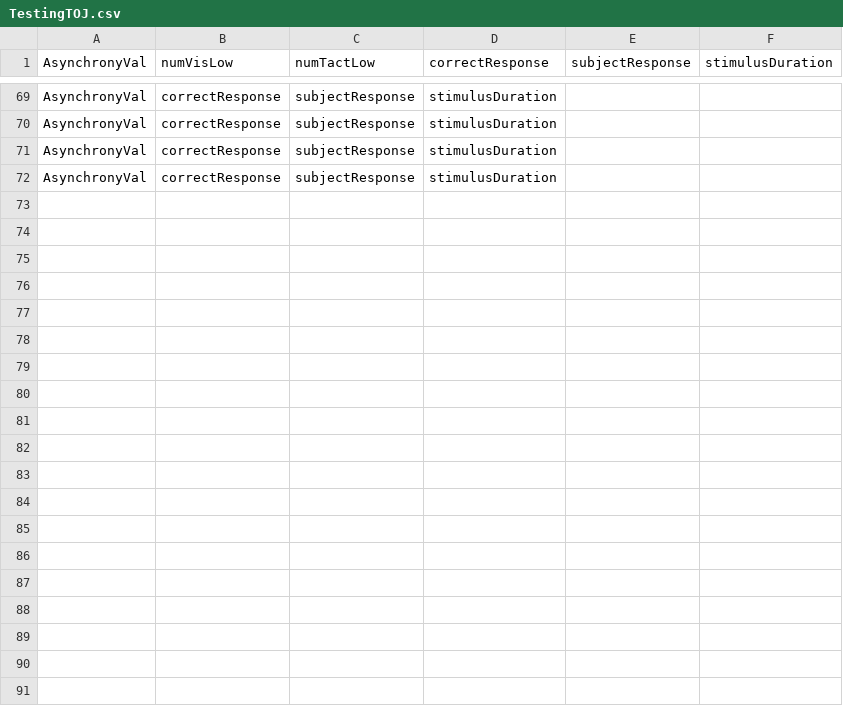
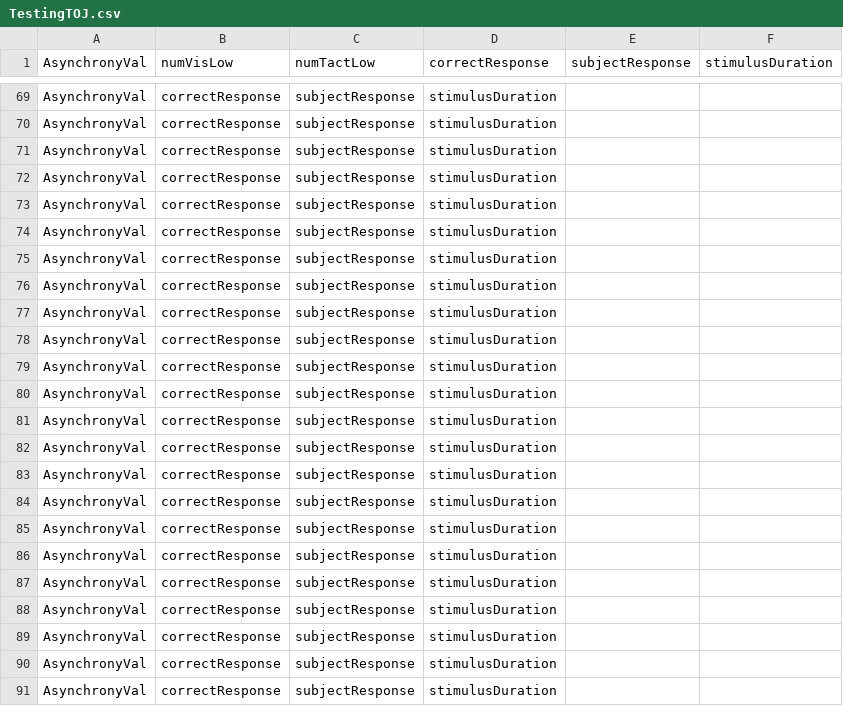
Before and after one commit to meghakalia/Unity3D_HTC_VIVE, a CSV file: Data/Subjects/TestingTOJ.csv, drawn as a sheet; only a part is shown, gaps mark what is left out; the diff covers the shown part only; the diff names each change by its address in the sheet, - before the commit and + after, or states it on an @@ line.

```diff
--- a/Data/Subjects/TestingTOJ.csv
+++ b/Data/Subjects/TestingTOJ.csv
+row 73: AsynchronyVal | correctResponse | subjectResponse | stimulusDuration
+row 74: AsynchronyVal | correctResponse | subjectResponse | stimulusDuration
+row 75: AsynchronyVal | correctResponse | subjectResponse | stimulusDuration
+row 76: AsynchronyVal | correctResponse | subjectResponse | stimulusDuration
+row 77: AsynchronyVal | correctResponse | subjectResponse | stimulusDuration
+row 78: AsynchronyVal | correctResponse | subjectResponse | stimulusDuration
+row 79: AsynchronyVal | correctResponse | subjectResponse | stimulusDuration
+row 80: AsynchronyVal | correctResponse | subjectResponse | stimulusDuration
+row 81: AsynchronyVal | correctResponse | subjectResponse | stimulusDuration
+row 82: AsynchronyVal | correctResponse | subjectResponse | stimulusDuration
+row 83: AsynchronyVal | correctResponse | subjectResponse | stimulusDuration
+row 84: AsynchronyVal | correctResponse | subjectResponse | stimulusDuration
+row 85: AsynchronyVal | correctResponse | subjectResponse | stimulusDuration
+row 86: AsynchronyVal | correctResponse | subjectResponse | stimulusDuration
+row 87: AsynchronyVal | correctResponse | subjectResponse | stimulusDuration
+row 88: AsynchronyVal | correctResponse | subjectResponse | stimulusDuration
+row 89: AsynchronyVal | correctResponse | subjectResponse | stimulusDuration
+row 90: AsynchronyVal | correctResponse | subjectResponse | stimulusDuration
+row 91: AsynchronyVal | correctResponse | subjectResponse | stimulusDuration
```
Also changed, not shown: 9 added rows elsewhere in this file, Data/Subjects/MeghaPilotExposure.csv, 3 other files.
